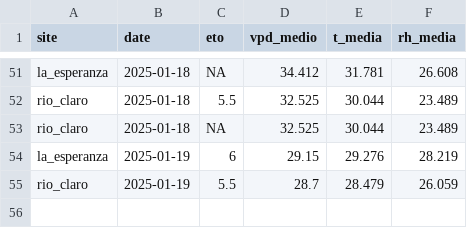
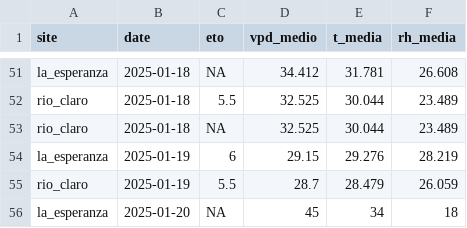
Before and after one commit to FONDEF-ID21-10297/datos_plataforma_gha, a CSV file: data/climate/climate-sites.csv, drawn as a sheet; only a part is shown, gaps mark what is left out; the diff names each change by its address in the sheet, - before the commit and + after, or states it on an @@ line.

```diff
--- a/data/climate/climate-sites.csv
+++ b/data/climate/climate-sites.csv
+row 56: la_esperanza | 2025-01-20 | NA | 45 | 34 | 18
```
Also changed, not shown: data/potencial-csv/potencial-sites.csv, 8 other files.
